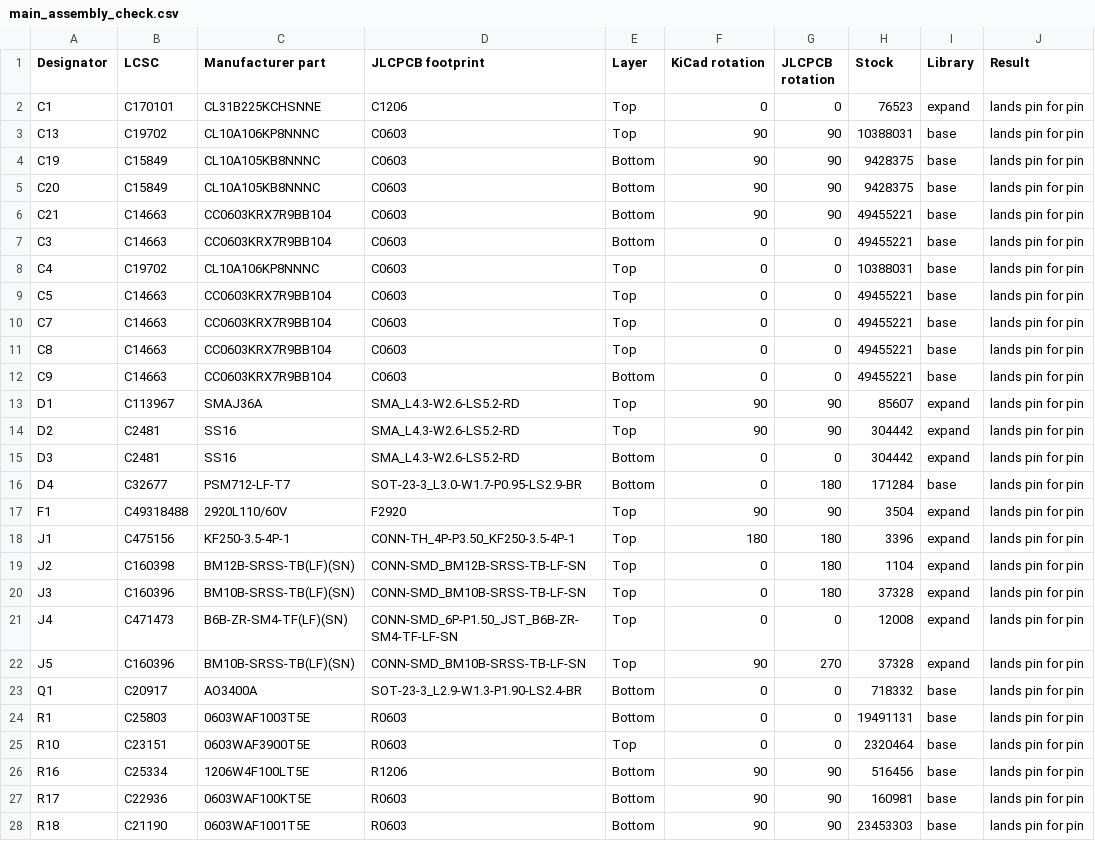
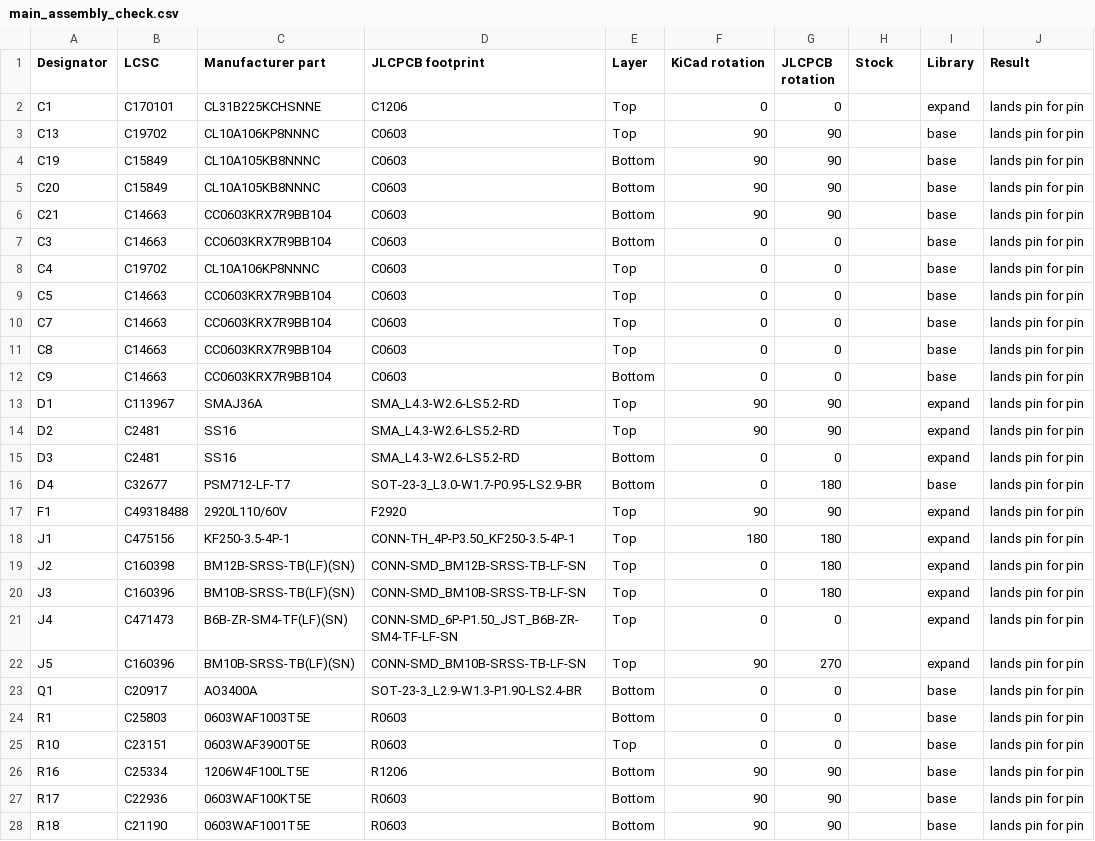
Before and after one commit to vbartusevicius/weather-station, a CSV file: hardware/releases/v1/main/main_assembly_check.csv, drawn as a sheet; only a part is shown; the diff covers the shown part only.

```diff
--- a/hardware/releases/v1/main/main_assembly_check.csv
+++ b/hardware/releases/v1/main/main_assembly_check.csv
@@ -1,28 +1,28 @@
 Designator,LCSC,Manufacturer part,JLCPCB footprint,Layer,KiCad rotation,JLCPCB rotation,Stock,Library,Result
-C1,C170101,CL31B225KCHSNNE,C1206,Top,0,0,76523,expand,lands pin for pin
-C13,C19702,CL10A106KP8NNNC,C0603,Top,90,90,10388031,base,lands pin for pin
-C19,C15849,CL10A105KB8NNNC,C0603,Bottom,90,90,9428375,base,lands pin for pin
-C20,C15849,CL10A105KB8NNNC,C0603,Bottom,90,90,9428375,base,lands pin for pin
-C21,C14663,CC0603KRX7R9BB104,C0603,Bottom,90,90,49455221,base,lands pin for pin
-C3,C14663,CC0603KRX7R9BB104,C0603,Bottom,0,0,49455221,base,lands pin for pin
-C4,C19702,CL10A106KP8NNNC,C0603,Top,0,0,10388031,base,lands pin for pin
-C5,C14663,CC0603KRX7R9BB104,C0603,Top,0,0,49455221,base,lands pin for pin
-C7,C14663,CC0603KRX7R9BB104,C0603,Top,0,0,49455221,base,lands pin for pin
-C8,C14663,CC0603KRX7R9BB104,C0603,Top,0,0,49455221,base,lands pin for pin
-C9,C14663,CC0603KRX7R9BB104,C0603,Bottom,0,0,49455221,base,lands pin for pin
-D1,C113967,SMAJ36A,SMA_L4.3-W2.6-LS5.2-RD,Top,90,90,85607,expand,lands pin for pin
-D2,C2481,SS16,SMA_L4.3-W2.6-LS5.2-RD,Top,90,90,304442,expand,lands pin for pin
-D3,C2481,SS16,SMA_L4.3-W2.6-LS5.2-RD,Bottom,0,0,304442,expand,lands pin for pin
-D4,C32677,PSM712-LF-T7,SOT-23-3_L3.0-W1.7-P0.95-LS2.9-BR,Bottom,0,180,171284,base,lands pin for pin
-F1,C49318488,2920L110/60V,F2920,Top,90,90,3504,expand,lands pin for pin
-J1,C475156,KF250-3.5-4P-1,CONN-TH_4P-P3.50_KF250-3.5-4P-1,Top,180,180,3396,expand,lands pin for pin
-J2,C160398,BM12B-SRSS-TB(LF)(SN),CONN-SMD_BM12B-SRSS-TB-LF-SN,Top,0,180,1104,expand,lands pin for pin
-J3,C160396,BM10B-SRSS-TB(LF)(SN),CONN-SMD_BM10B-SRSS-TB-LF-SN,Top,0,180,37328,expand,lands pin for pin
-J4,C471473,B6B-ZR-SM4-TF(LF)(SN),CONN-SMD_6P-P1.50_JST_B6B-ZR-SM4-TF-LF-SN,Top,0,0,12008,expand,lands pin for pin
-J5,C160396,BM10B-SRSS-TB(LF)(SN),CONN-SMD_BM10B-SRSS-TB-LF-SN,Top,90,270,37328,expand,lands pin for pin
-Q1,C20917,AO3400A,SOT-23-3_L2.9-W1.3-P1.90-LS2.4-BR,Bottom,0,0,718332,base,lands pin for pin
-R1,C25803,0603WAF1003T5E,R0603,Bottom,0,0,19491131,base,lands pin for pin
-R10,C23151,0603WAF3900T5E,R0603,Top,0,0,2320464,base,lands pin for pin
-R16,C25334,1206W4F100LT5E,R1206,Bottom,90,90,516456,base,lands pin for pin
-R17,C22936,0603WAF100KT5E,R0603,Bottom,90,90,160981,base,lands pin for pin
-R18,C21190,0603WAF1001T5E,R0603,Bottom,90,90,23453303,base,lands pin for pin
+C1,C170101,CL31B225KCHSNNE,C1206,Top,0,0,,expand,lands pin for pin
+C13,C19702,CL10A106KP8NNNC,C0603,Top,90,90,,base,lands pin for pin
+C19,C15849,CL10A105KB8NNNC,C0603,Bottom,90,90,,base,lands pin for pin
+C20,C15849,CL10A105KB8NNNC,C0603,Bottom,90,90,,base,lands pin for pin
+C21,C14663,CC0603KRX7R9BB104,C0603,Bottom,90,90,,base,lands pin for pin
+C3,C14663,CC0603KRX7R9BB104,C0603,Bottom,0,0,,base,lands pin for pin
+C4,C19702,CL10A106KP8NNNC,C0603,Top,0,0,,base,lands pin for pin
+C5,C14663,CC0603KRX7R9BB104,C0603,Top,0,0,,base,lands pin for pin
+C7,C14663,CC0603KRX7R9BB104,C0603,Top,0,0,,base,lands pin for pin
+C8,C14663,CC0603KRX7R9BB104,C0603,Top,0,0,,base,lands pin for pin
+C9,C14663,CC0603KRX7R9BB104,C0603,Bottom,0,0,,base,lands pin for pin
+D1,C113967,SMAJ36A,SMA_L4.3-W2.6-LS5.2-RD,Top,90,90,,expand,lands pin for pin
+D2,C2481,SS16,SMA_L4.3-W2.6-LS5.2-RD,Top,90,90,,expand,lands pin for pin
+D3,C2481,SS16,SMA_L4.3-W2.6-LS5.2-RD,Bottom,0,0,,expand,lands pin for pin
+D4,C32677,PSM712-LF-T7,SOT-23-3_L3.0-W1.7-P0.95-LS2.9-BR,Bottom,0,180,,base,lands pin for pin
+F1,C49318488,2920L110/60V,F2920,Top,90,90,,expand,lands pin for pin
+J1,C475156,KF250-3.5-4P-1,CONN-TH_4P-P3.50_KF250-3.5-4P-1,Top,180,180,,expand,lands pin for pin
+J2,C160398,BM12B-SRSS-TB(LF)(SN),CONN-SMD_BM12B-SRSS-TB-LF-SN,Top,0,180,,expand,lands pin for pin
+J3,C160396,BM10B-SRSS-TB(LF)(SN),CONN-SMD_BM10B-SRSS-TB-LF-SN,Top,0,180,,expand,lands pin for pin
+J4,C471473,B6B-ZR-SM4-TF(LF)(SN),CONN-SMD_6P-P1.50_JST_B6B-ZR-SM4-TF-LF-SN,Top,0,0,,expand,lands pin for pin
+J5,C160396,BM10B-SRSS-TB(LF)(SN),CONN-SMD_BM10B-SRSS-TB-LF-SN,Top,90,270,,expand,lands pin for pin
+Q1,C20917,AO3400A,SOT-23-3_L2.9-W1.3-P1.90-LS2.4-BR,Bottom,0,0,,base,lands pin for pin
+R1,C25803,0603WAF1003T5E,R0603,Bottom,0,0,,base,lands pin for pin
+R10,C23151,0603WAF3900T5E,R0603,Top,0,0,,base,lands pin for pin
+R16,C25334,1206W4F100LT5E,R1206,Bottom,90,90,,base,lands pin for pin
+R17,C22936,0603WAF100KT5E,R0603,Bottom,90,90,,base,lands pin for pin
+R18,C21190,0603WAF1001T5E,R0603,Bottom,90,90,,base,lands pin for pin
```
Also changed, not shown: 18 edited cells elsewhere in this file, hardware/releases/v1/crown/crown_assembly_check.csv, hardware/releases/v1/dome/dome_assembly_check.csv, 36 other files.
